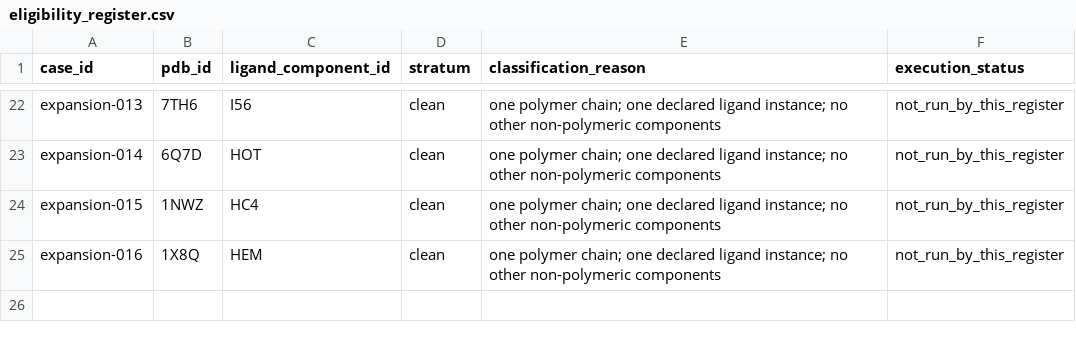
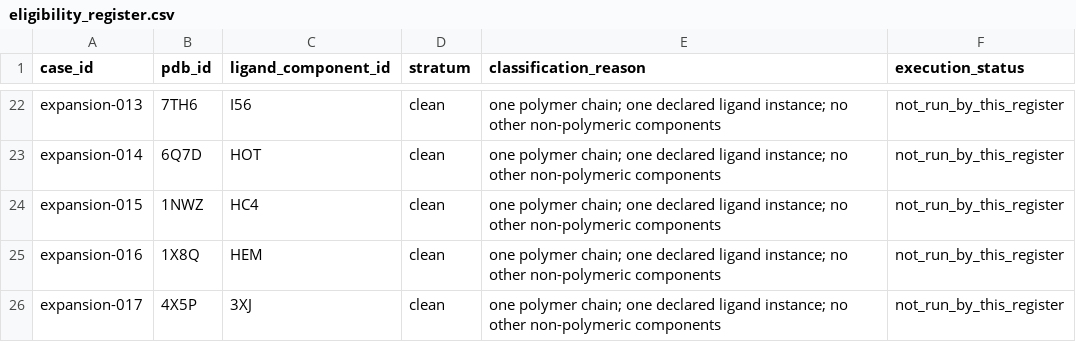
Before and after one commit to sircalch/docking-reference-audit, a CSV file: data/eligibility_register.csv, drawn as a sheet; only a part is shown, gaps mark what is left out.

```diff
--- a/data/eligibility_register.csv
+++ b/data/eligibility_register.csv
@@ -25 +25,2 @@ expansion-015,1NWZ,HC4,clean,one polymer chain; one declared ligand instance; no
 expansion-016,1X8Q,HEM,clean,one polymer chain; one declared ligand instance; no other non-polymeric components,not_run_by_this_register
+expansion-017,4X5P,3XJ,clean,one polymer chain; one declared ligand instance; no other non-polymeric components,not_run_by_this_register
```
Also changed, not shown: data/candidates.csv, data/case_policy_proposals.csv, 7 other files.
